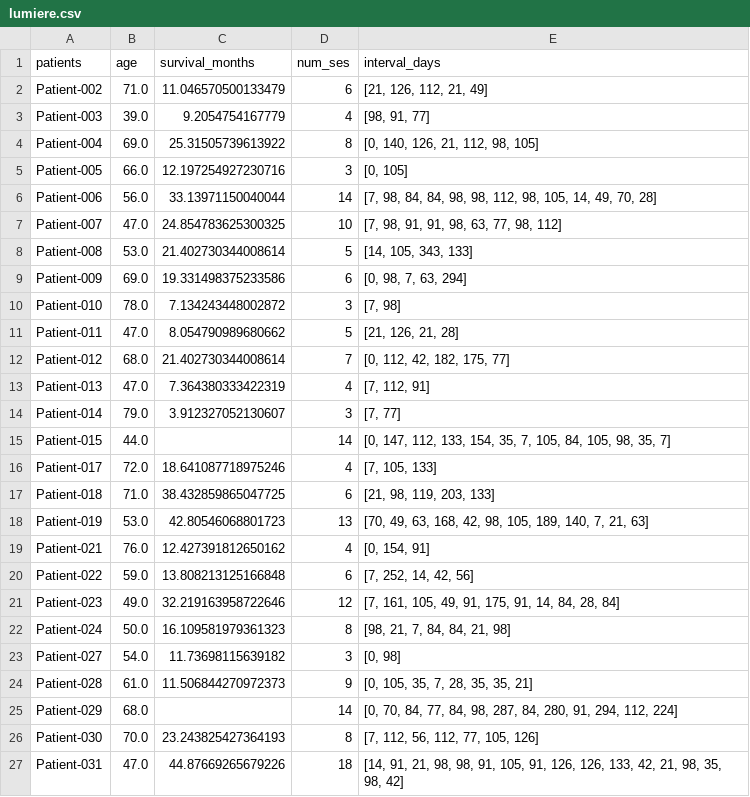
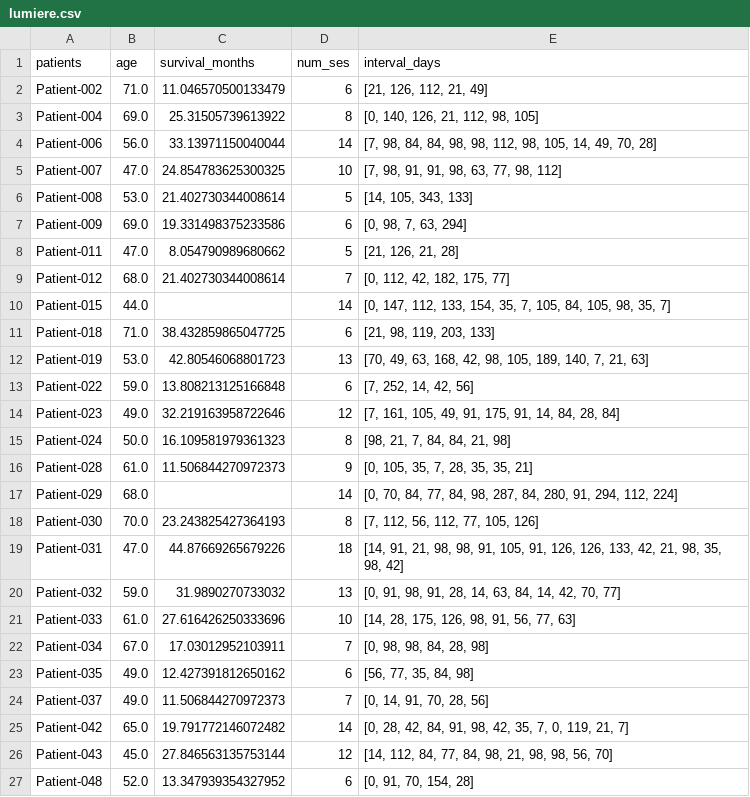
Before and after one commit to allaaamr/TaDiff, a CSV file: src/data/lumiere.csv, drawn as a sheet; only a part is shown; the shorter side is filled out with more unchanged rows; the diff covers the shown part only; the diff names each change by its address in the sheet, - before the commit and + after, or states it on an @@ line.

```diff
--- a/src/data/lumiere.csv
+++ b/src/data/lumiere.csv
-row 3: Patient-003 | 39.0 | 9.2054754167779 | 4 | [98, 91, 77]
-row 5: Patient-005 | 66.0 | 12.197254927230716 | 3 | [0, 105]
-row 10: Patient-010 | 78.0 | 7.134243448002872 | 3 | [7, 98]
-row 13: Patient-013 | 47.0 | 7.364380333422319 | 4 | [7, 112, 91]
-row 14: Patient-014 | 79.0 | 3.912327052130607 | 3 | [7, 77]
-row 16: Patient-017 | 72.0 | 18.641087718975246 | 4 | [7, 105, 133]
-row 19: Patient-021 | 76.0 | 12.427391812650162 | 4 | [0, 154, 91]
-row 23: Patient-027 | 54.0 | 11.73698115639182 | 3 | [0, 98]
```
Also changed, not shown: 19 removed rows elsewhere in this file, data/lumiere.csv, 9 other files.
